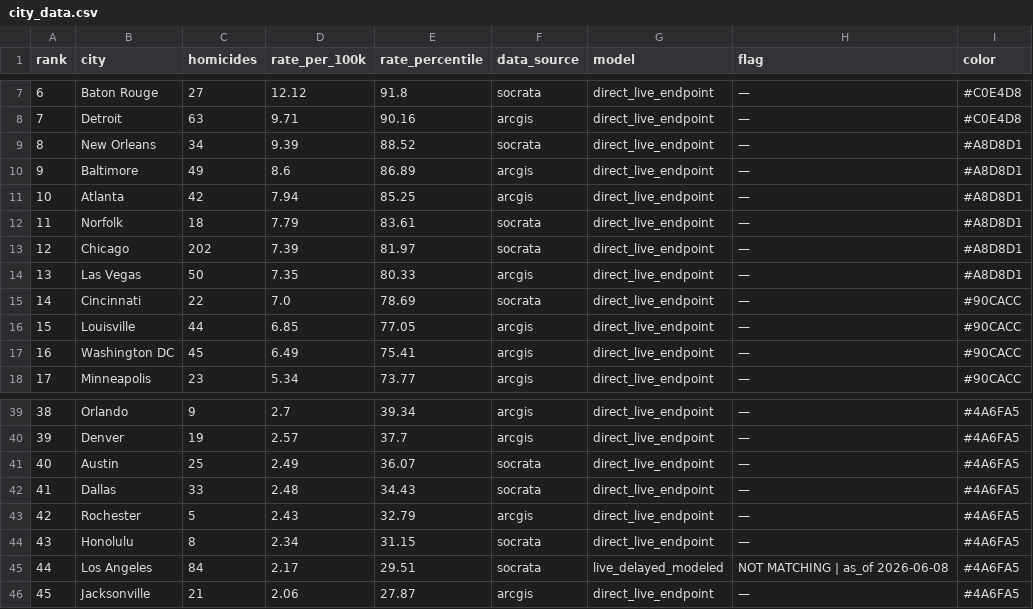
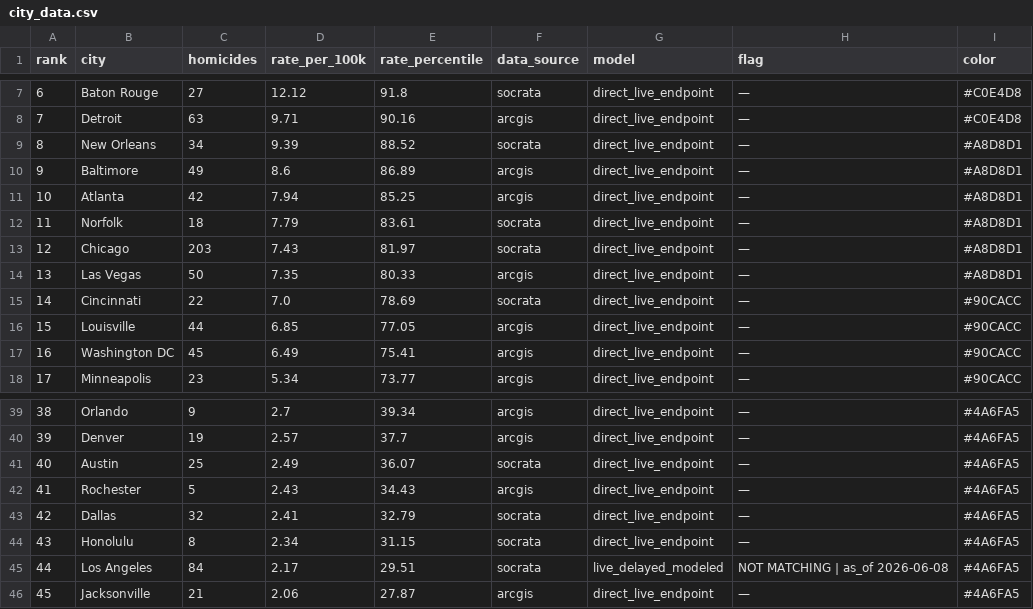
Before and after one commit to ro00archworkall/homicide_tracker, a CSV file: src/data/city_data.csv, drawn as a sheet; only a part is shown, gaps mark what is left out.

```diff
--- a/src/data/city_data.csv
+++ b/src/data/city_data.csv
@@ -12,3 +12,3 @@ rank,city,homicides,rate_per_100k,rate_percentile,data_source,model,flag,color
 11,Norfolk,18,7.79,83.61,socrata,direct_live_endpoint,—,#A8D8D1
-12,Chicago,202,7.39,81.97,socrata,direct_live_endpoint,—,#A8D8D1
+12,Chicago,203,7.43,81.97,socrata,direct_live_endpoint,—,#A8D8D1
 13,Las Vegas,50,7.35,80.33,arcgis,direct_live_endpoint,—,#A8D8D1
@@ -41,4 +41,4 @@ rank,city,homicides,rate_per_100k,rate_percentile,data_source,model,flag,color
 40,Austin,25,2.49,36.07,socrata,direct_live_endpoint,—,#4A6FA5
-41,Dallas,33,2.48,34.43,socrata,direct_live_endpoint,—,#4A6FA5
-42,Rochester,5,2.43,32.79,arcgis,direct_live_endpoint,—,#4A6FA5
+41,Rochester,5,2.43,34.43,arcgis,direct_live_endpoint,—,#4A6FA5
+42,Dallas,32,2.41,32.79,socrata,direct_live_endpoint,—,#4A6FA5
 43,Honolulu,8,2.34,31.15,socrata,direct_live_endpoint,—,#4A6FA5
```
Also changed, not shown: 1 other file.
